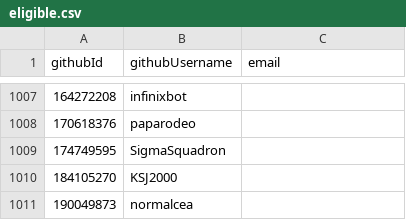
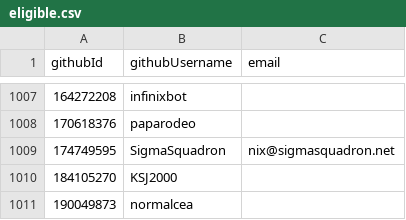
Before and after one commit to simonhollingshead/SC-election-2025, a CSV file: eligible.csv, drawn as a sheet; only a part is shown, gaps mark what is left out.

Commit message:
Add SigmaSquadron email

```diff
--- a/eligible.csv
+++ b/eligible.csv
@@ -1008,3 +1008,3 @@ githubId,githubUsername,email
 170618376,paparodeo,
-174749595,SigmaSquadron,
+174749595,SigmaSquadron,nix@sigmasquadron.net
 184105270,KSJ2000,
```
